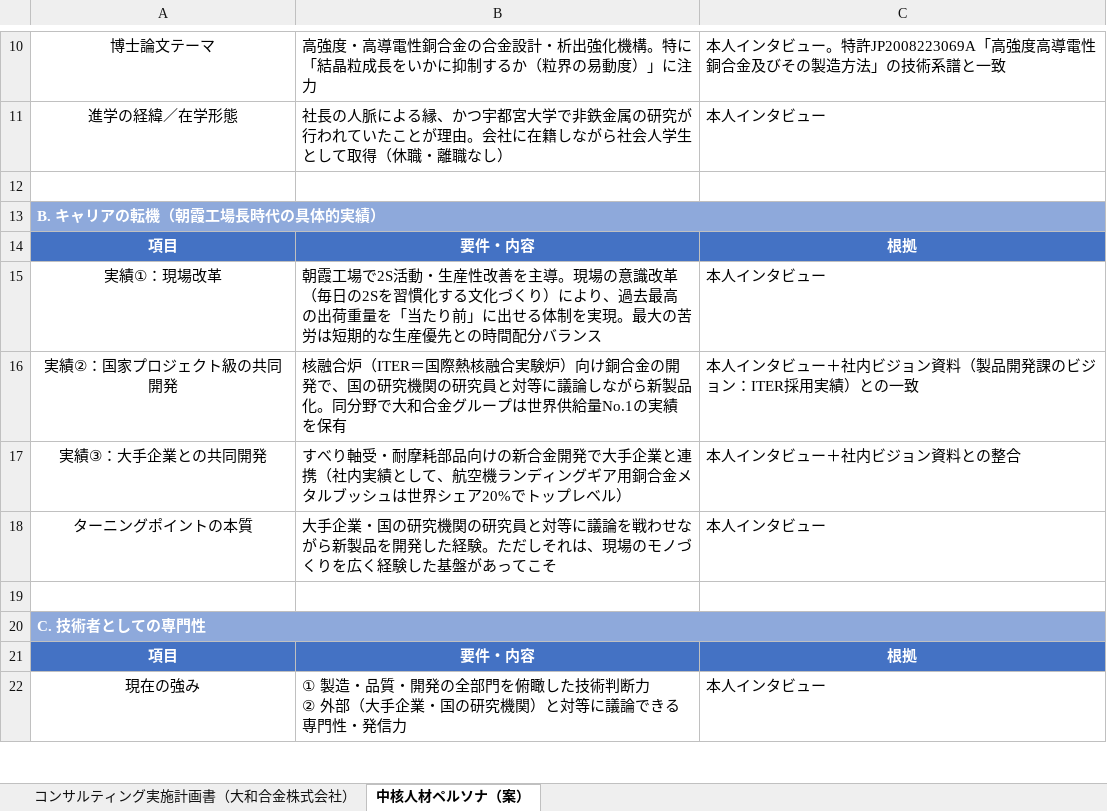
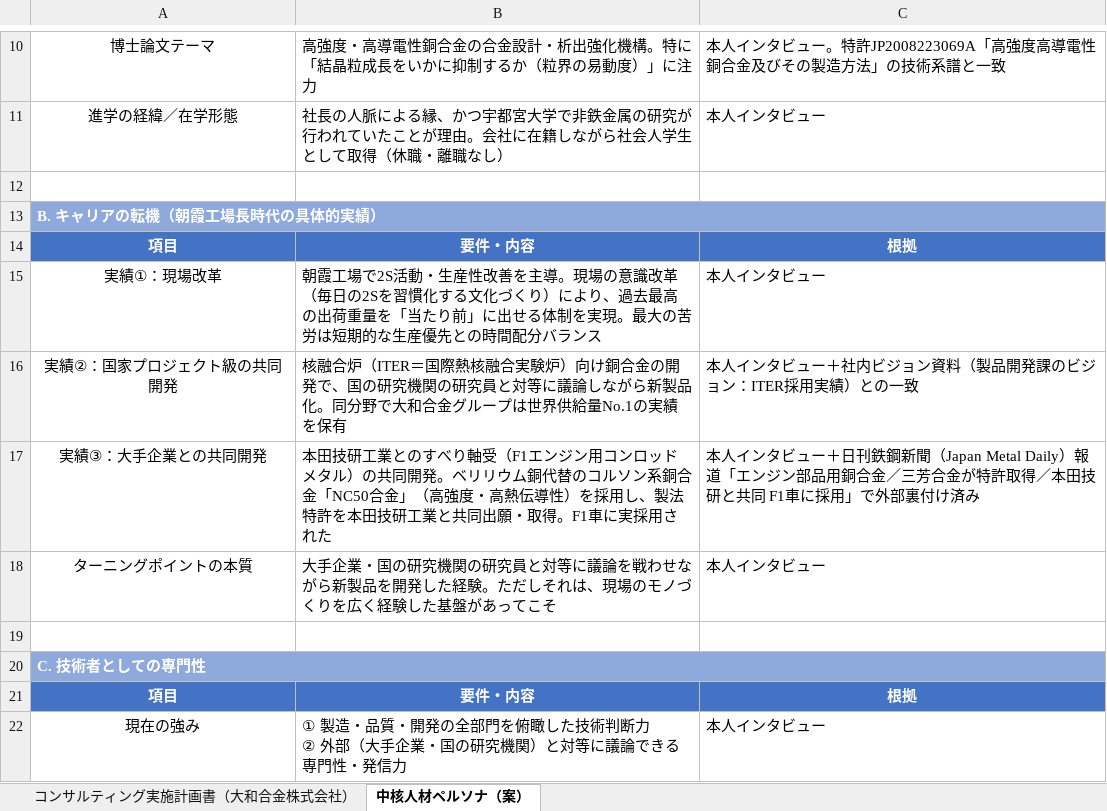
Before and after one commit to mghayaoeguchi-web/human-resource, an Excel workbook: 【大和合金様】 コンサルティング実施計画書_提出日0915.xlsx, sheet 中核人材ペルソナ（案）, drawn as a sheet; only a part is shown, gaps mark what is left out; values as stored, in another font and other column widths than the file's, no borders; the diff names each change by its address in the sheet, - before the commit and + after, or states it on an @@ line.

```diff
--- a/【大和合金様】 コンサルティング実施計画書_提出日0915.xlsx (sheet 中核人材ペルソナ（案）)
+++ b/【大和合金様】 コンサルティング実施計画書_提出日0915.xlsx (sheet 中核人材ペルソナ（案）)
-B17: すべり軸受・耐摩耗部品向けの新合金開発で大手企業と連携（社内実績として、航空機ランディングギア用銅合金メタルブッシュは世界シェア20%でトップレベル）
+B17: 本田技研工業とのすべり軸受（F1エンジン用コンロッドメタル）の共同開発。ベリリウム銅代替のコルソン系銅合金「NC50合金」（高強度・高熱伝導性）を採用し、製法特許を本田技研工業と共同出願・取得。F1車に実採用された
-C17: …ビュー＋社内ビジョン資料との整合
+C17: …ビュー＋日刊鉄鋼新聞（Japan Metal Daily）報道「エンジン部品用銅合金／三芳合金が特許取得／本田技研と共同 F1車に採用」で外部裏付け済み
```
